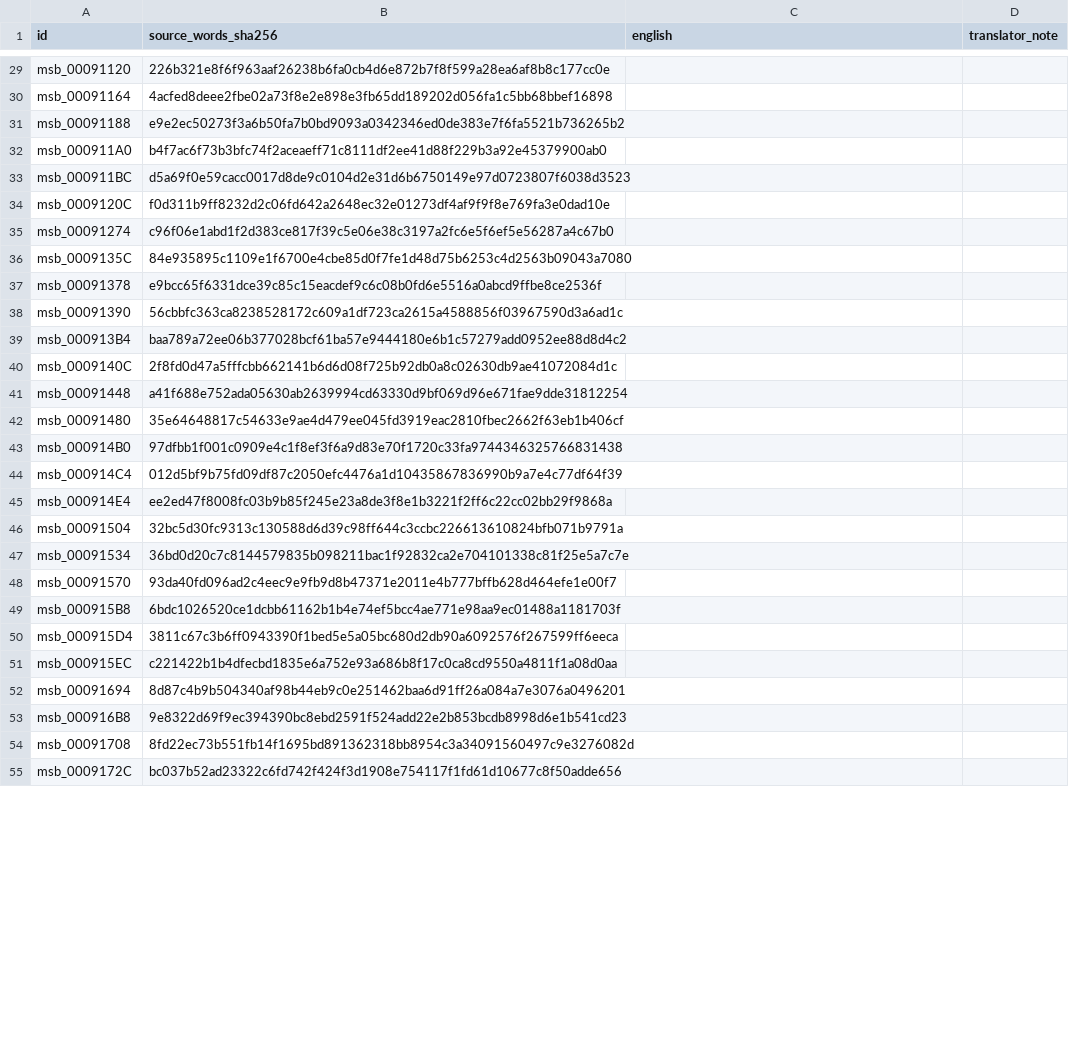
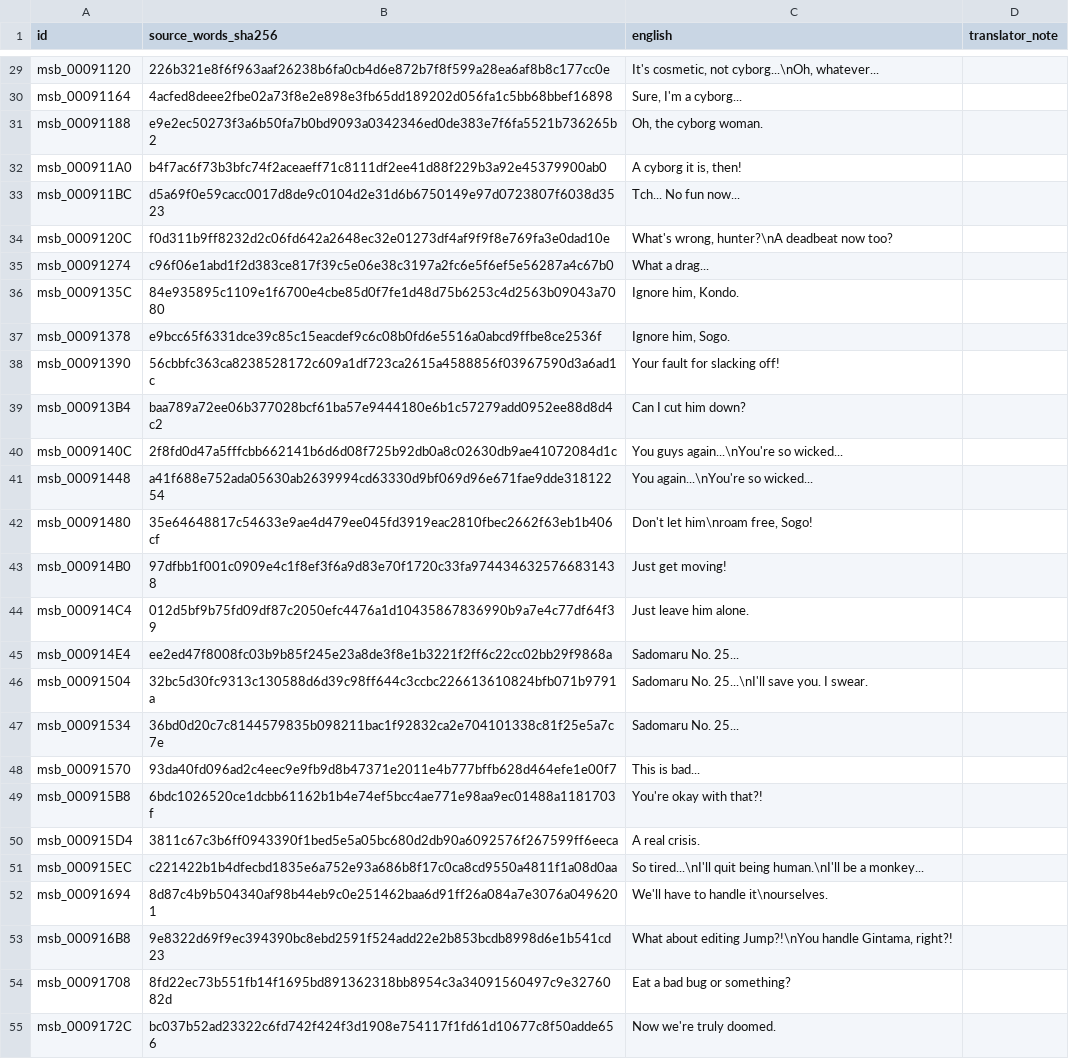
Before and after one commit to zthegin/Gintama---Gintoki-vs-Hijikata-game-english-translation, a CSV file: csv/ready/batch_0040.csv, drawn as a sheet; only a part is shown, gaps mark what is left out; the diff covers the shown part only; the diff names each change by its address in the sheet, - before the commit and + after, or states it on an @@ line.

```diff
--- a/csv/ready/batch_0040.csv
+++ b/csv/ready/batch_0040.csv
-C29 (english): (empty)
+C29 (english): It's cosmetic, not cyborg...\nOh, whatever...
-C30 (english): (empty)
+C30 (english): Sure, I'm a cyborg...
-C31 (english): (empty)
+C31 (english): Oh, the cyborg woman.
-C32 (english): (empty)
+C32 (english): A cyborg it is, then!
-C33 (english): (empty)
+C33 (english): Tch... No fun now...
-C34 (english): (empty)
+C34 (english): What's wrong, hunter?\nA deadbeat now too?
-C35 (english): (empty)
+C35 (english): What a drag...
-C36 (english): (empty)
+C36 (english): Ignore him, Kondo.
-C37 (english): (empty)
+C37 (english): Ignore him, Sogo.
-C38 (english): (empty)
+C38 (english): Your fault for slacking off!
-C39 (english): (empty)
+C39 (english): Can I cut him down?
-C40 (english): (empty)
+C40 (english): You guys again...\nYou're so wicked...
-C41 (english): (empty)
+C41 (english): You again...\nYou're so wicked...
-C42 (english): (empty)
+C42 (english): Don't let him\nroam free, Sogo!
-C43 (english): (empty)
+C43 (english): Just get moving!
-C44 (english): (empty)
+C44 (english): Just leave him alone.
-C45 (english): (empty)
+C45 (english): Sadomaru No. 25...
-C46 (english): (empty)
+C46 (english): Sadomaru No. 25...\nI'll save you. I swear.
-C47 (english): (empty)
+C47 (english): Sadomaru No. 25...
-C48 (english): (empty)
+C48 (english): This is bad...
-C49 (english): (empty)
+C49 (english): You're okay with that?!
-C50 (english): (empty)
+C50 (english): A real crisis.
-C51 (english): (empty)
+C51 (english): So tired...\nI'll quit being human.\nI'll be a monkey...
-C52 (english): (empty)
+C52 (english): We'll have to handle it\nourselves.
-C53 (english): (empty)
+C53 (english): What about editing Jump?!\nYou handle Gintama, right?!
-C54 (english): (empty)
+C54 (english): Eat a bad bug or something?
-C55 (english): (empty)
+C55 (english): Now we're truly doomed.
```
Also changed, not shown: 173 edited cells elsewhere in this file, 1 other file.
